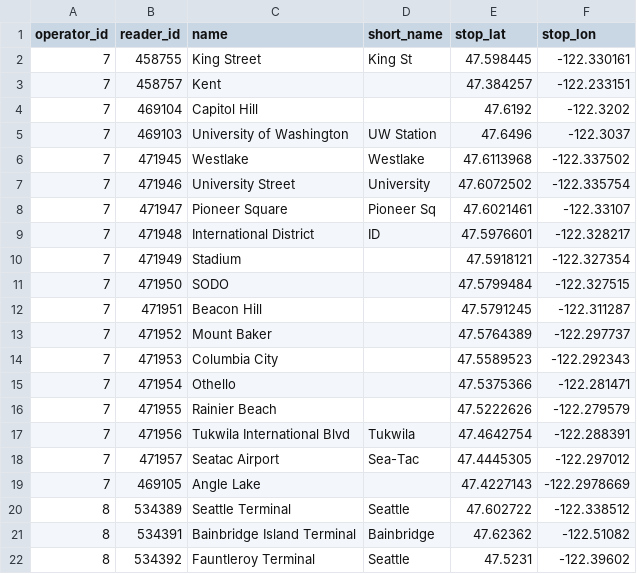
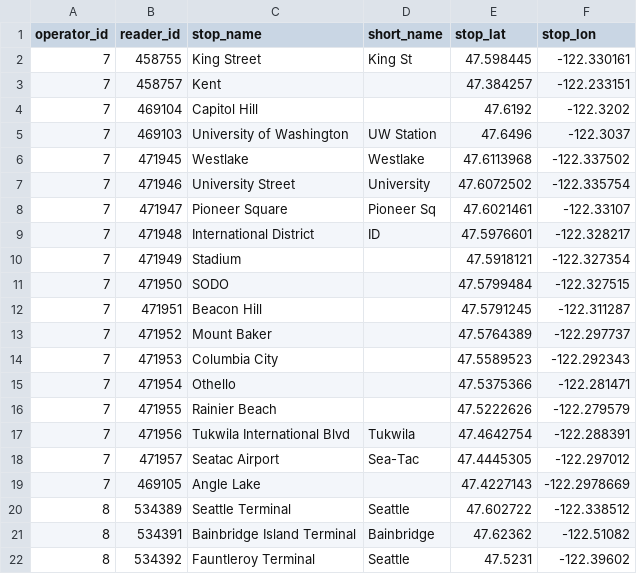
Before and after one commit to metrodroid/metrodroid, a CSV file: data/orca/stations.csv, drawn as a sheet.

Commit message:
Fix Orca DB and tests

```diff
--- a/data/orca/stations.csv
+++ b/data/orca/stations.csv
@@ -1,2 +1,2 @@
-operator_id,reader_id,name,short_name,stop_lat,stop_lon
+operator_id,reader_id,stop_name,short_name,stop_lat,stop_lon
 7,458755,King Street,King St,47.598445,-122.330161
```
Also changed, not shown: 2 other files.
